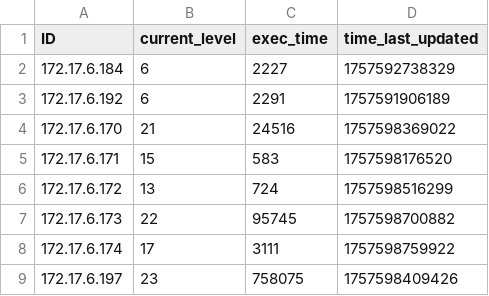
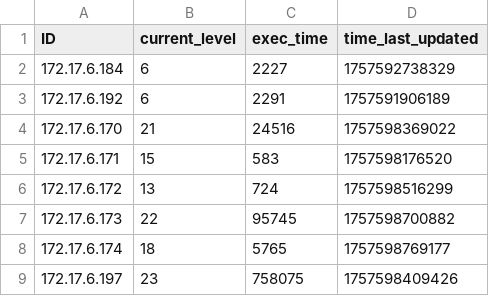
Before and after one commit to multivvac/parallel-programming-competition-uni.lu, a CSV file: client_progress.csv, drawn as a sheet.

Commit message:
update: leaderboard logs

```diff
--- a/client_progress.csv
+++ b/client_progress.csv
@@ -7,3 +7,3 @@ ID,current_level,exec_time,time_last_updated
 172.17.6.173,22,95745,1757598700882
-172.17.6.174,17,3111,1757598759922
+172.17.6.174,18,5765,1757598769177
 172.17.6.197,23,758075,1757598409426
```
